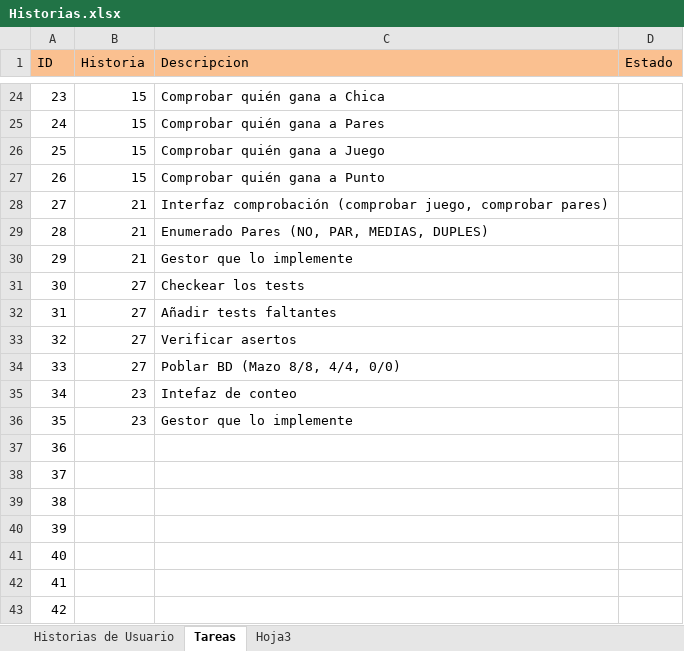
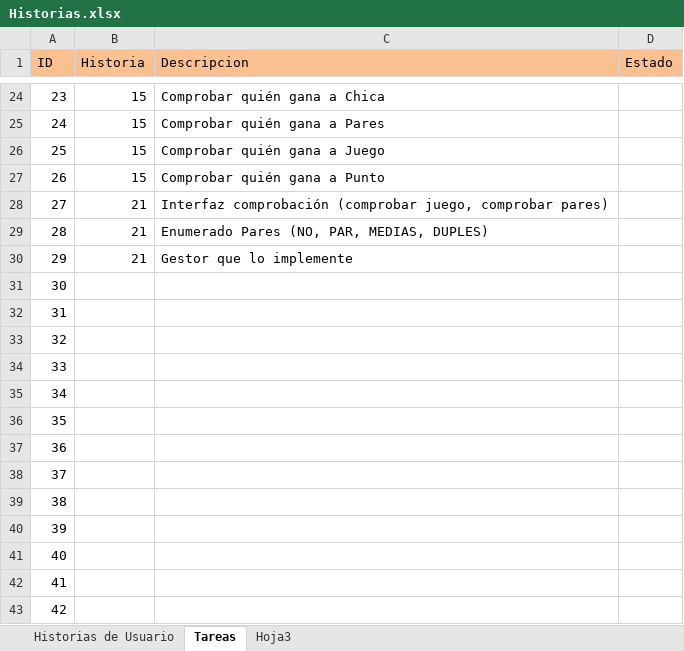
Before and after one commit to ocenteno/mus, an Excel workbook: Historias.xlsx, sheet Tareas, drawn as a sheet; only a part is shown, gaps mark what is left out; values as stored, in another font and other column widths than the file's, no borders; the diff names each change by its address in the sheet, - before the commit and + after, or states it on an @@ line.

```diff
--- a/Historias.xlsx (sheet Tareas)
+++ b/Historias.xlsx (sheet Tareas)
-B31:B34 (Historia): 27
+B31:B34 (Historia): (empty)
-C31 (Descripcion): Checkear los tests
+C31 (Descripcion): (empty)
-C32 (Descripcion): Añadir tests faltantes
+C32 (Descripcion): (empty)
-C33 (Descripcion): Verificar asertos
+C33 (Descripcion): (empty)
-C34 (Descripcion): Poblar BD (Mazo 8/8, 4/4, 0/0)
+C34 (Descripcion): (empty)
-B35:B36 (Historia): 23
+B35:B36 (Historia): (empty)
-C35 (Descripcion): Intefaz de conteo
+C35 (Descripcion): (empty)
-C36 (Descripcion): Gestor que lo implemente
+C36 (Descripcion): (empty)
```
Also changed, not shown: sheet Historias de Usuario, 5 other files.
